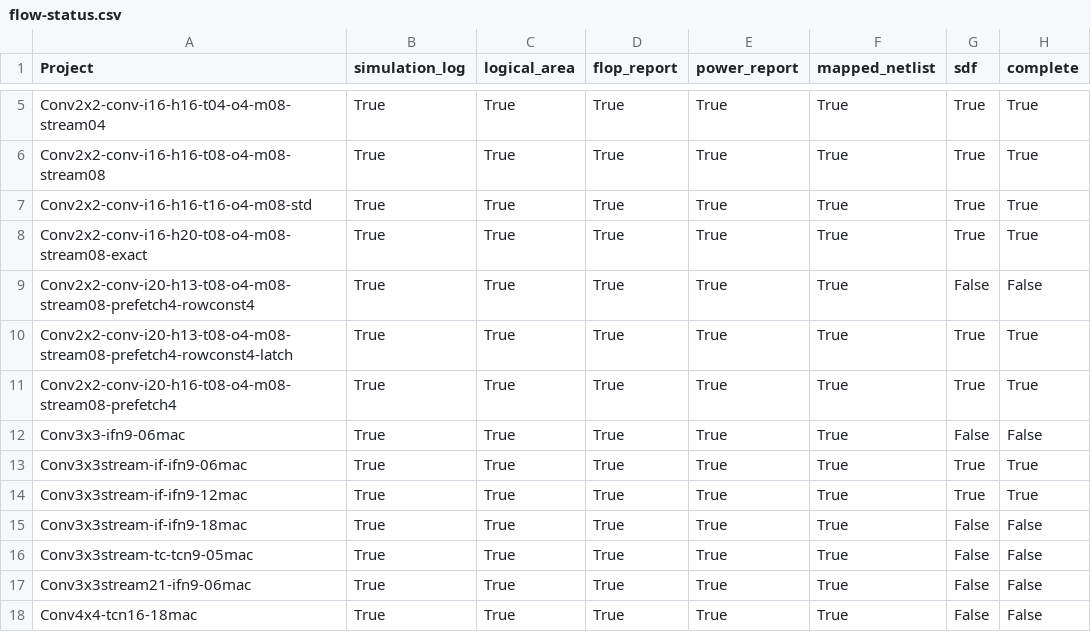
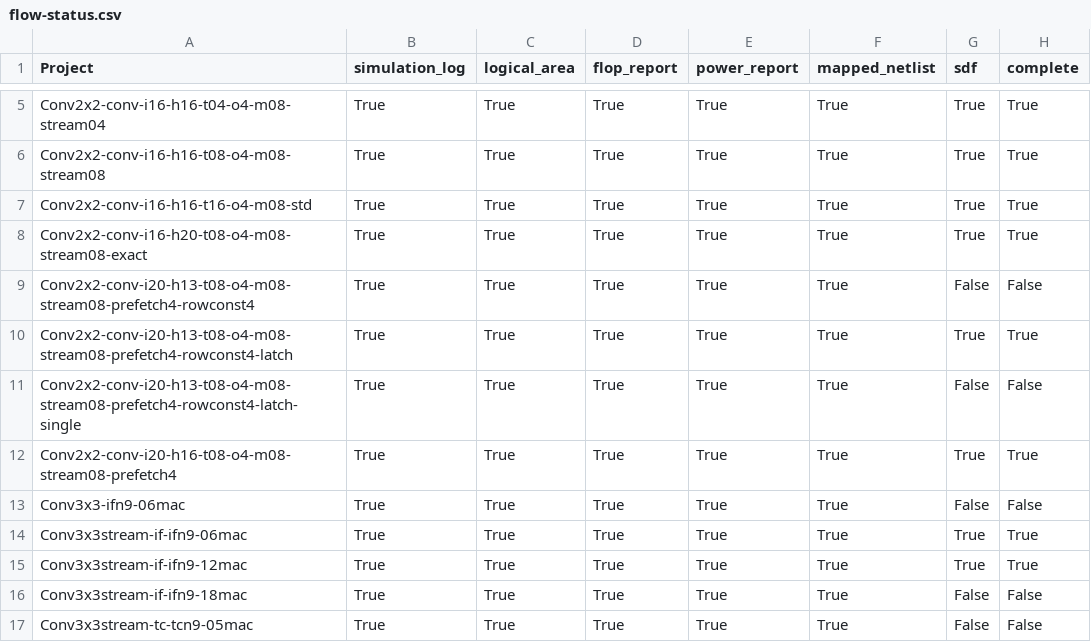
Before and after one commit to tarsioonofrio/FastConv_SystemVerilog, a CSV file: report/flow-status.csv, drawn as a sheet; only a part is shown, gaps mark what is left out; the shorter side is filled out with more unchanged rows.

Commit message:
feat(conv2x2): record latch-single power flow

```diff
--- a/report/flow-status.csv
+++ b/report/flow-status.csv
@@ -10,2 +10,3 @@ Conv2x2-conv-i20-h13-t08-o4-m08-stream08-prefetch4-rowconst4,True,True,True,True
 Conv2x2-conv-i20-h13-t08-o4-m08-stream08-prefetch4-rowconst4-latch,True,True,True,True,True,True,True
+Conv2x2-conv-i20-h13-t08-o4-m08-stream08-prefetch4-rowconst4-latch-single,True,True,True,True,True,False,False
 Conv2x2-conv-i20-h16-t08-o4-m08-stream08-prefetch4,True,True,True,True,True,True,True
```
Also changed, not shown: rtl/conv2x2/report/flow-status.csv, 31 other files.
